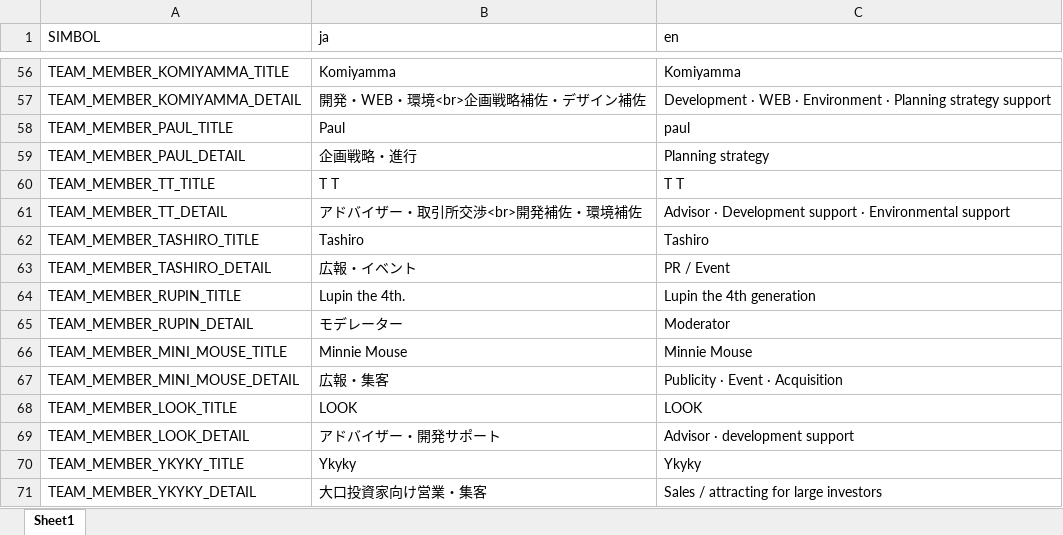
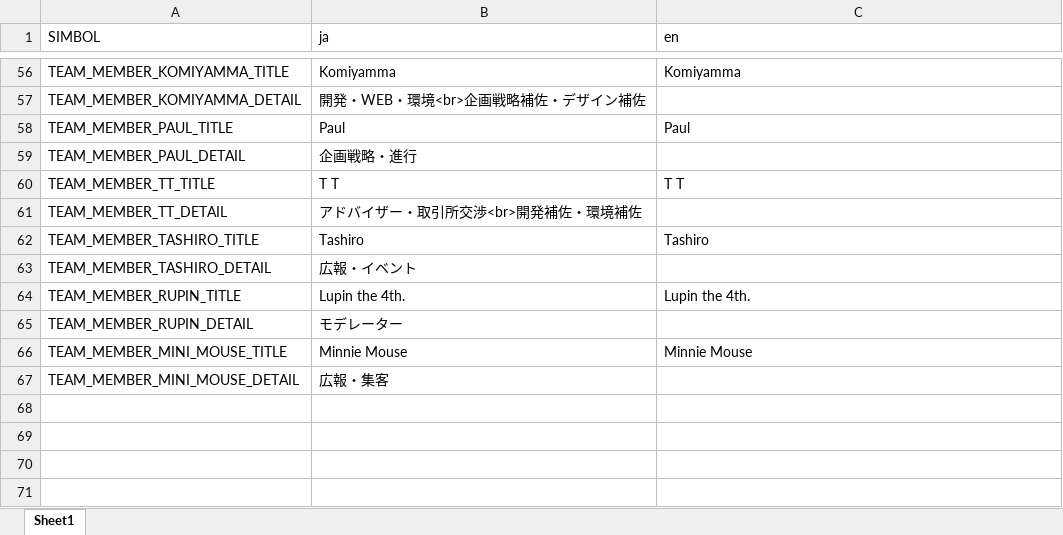
Before and after one commit to BDACOIN/bdacoin.org, an Excel workbook: public_html/localize/localize.xlsm, sheet Sheet1, drawn as a sheet; only a part is shown, gaps mark what is left out; values as stored, in another font and other column widths than the file's, no cell formats; the diff covers the shown part only; the diff names each change by its address in the sheet, - before the commit and + after, or states it on an @@ line.

```diff
--- a/public_html/localize/localize.xlsm (sheet Sheet1)
+++ b/public_html/localize/localize.xlsm (sheet Sheet1)
-C57 (en): Development · WEB · Environment · Planning strategy support
+C57 (en): (empty)
-C58 (en): paul
+C58 (en): Paul
-C59 (en): Planning strategy
+C59 (en): (empty)
-C61 (en): Advisor · Development support · Environmental support
+C61 (en): (empty)
-C63 (en): PR / Event
+C63 (en): (empty)
-C64 (en): Lupin the 4th generation
+C64 (en): Lupin the 4th.
-C65 (en): Moderator
+C65 (en): (empty)
-C67 (en): Publicity · Event · Acquisition
+C67 (en): (empty)
-row 68: TEAM_MEMBER_LOOK_TITLE | LOOK | LOOK
-row 69: TEAM_MEMBER_LOOK_DETAIL | アドバイザー・開発サポート | Advisor · development support
-row 70: TEAM_MEMBER_YKYKY_TITLE | Ykyky | Ykyky
-row 71: TEAM_MEMBER_YKYKY_DETAIL | 大口投資家向け営業・集客 | Sales / attracting for large investors
```
Also changed, not shown: 49 edited cells elsewhere in this sheet, cell formats, 1 other file.
